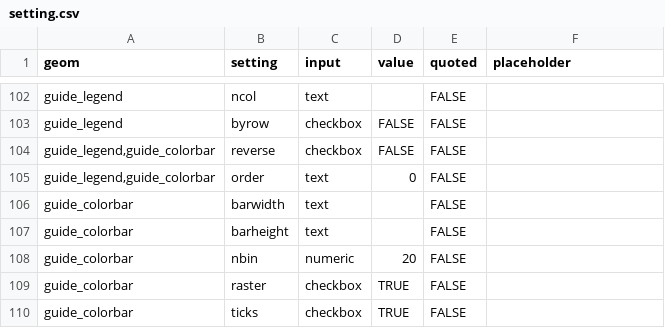
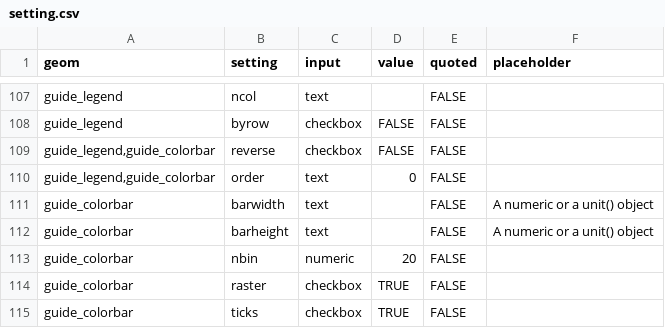
Before and after one commit to cardiomoon/ggplotAssist, a CSV file: data-raw/setting.csv, drawn as a sheet; only a part is shown, gaps mark what is left out; the diff covers the shown part only.

```diff
--- a/data-raw/setting.csv
+++ b/data-raw/setting.csv
@@ -105,4 +110,4 @@
 "guide_legend,guide_colorbar","order","text","0",FALSE,""
-"guide_colorbar","barwidth","text","",FALSE,""
-"guide_colorbar","barheight","text","",FALSE,""
+"guide_colorbar","barwidth","text","",FALSE,"A numeric or a unit() object"
+"guide_colorbar","barheight","text","",FALSE,"A numeric or a unit() object"
 "guide_colorbar","nbin","numeric","20",FALSE,""
```
Also changed, not shown: 9 added rows and 4 edited cells elsewhere in this file, 6 other files.
